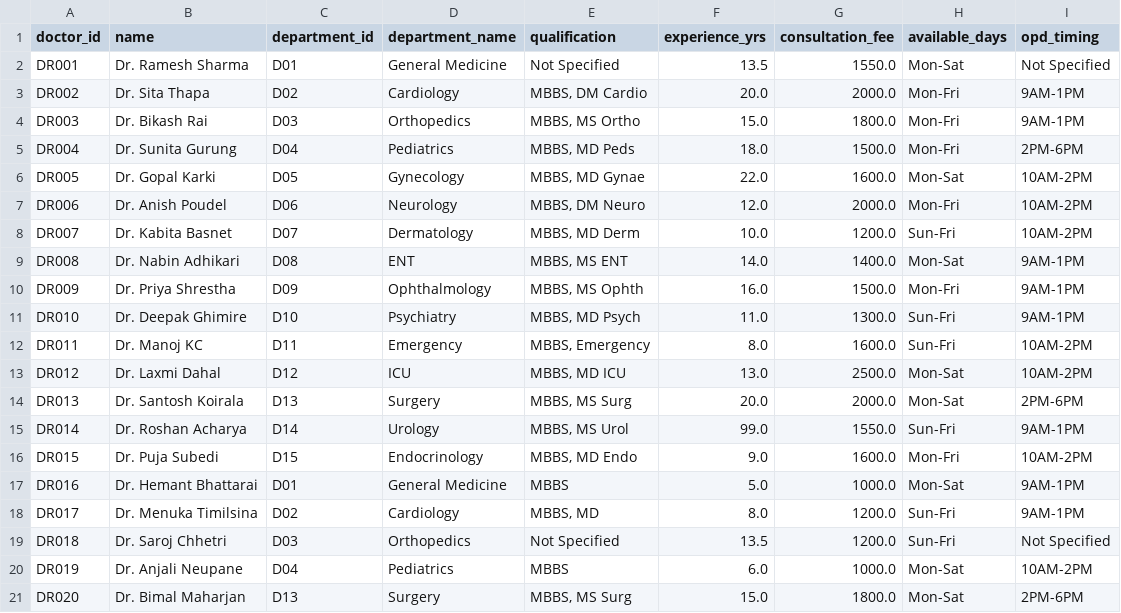
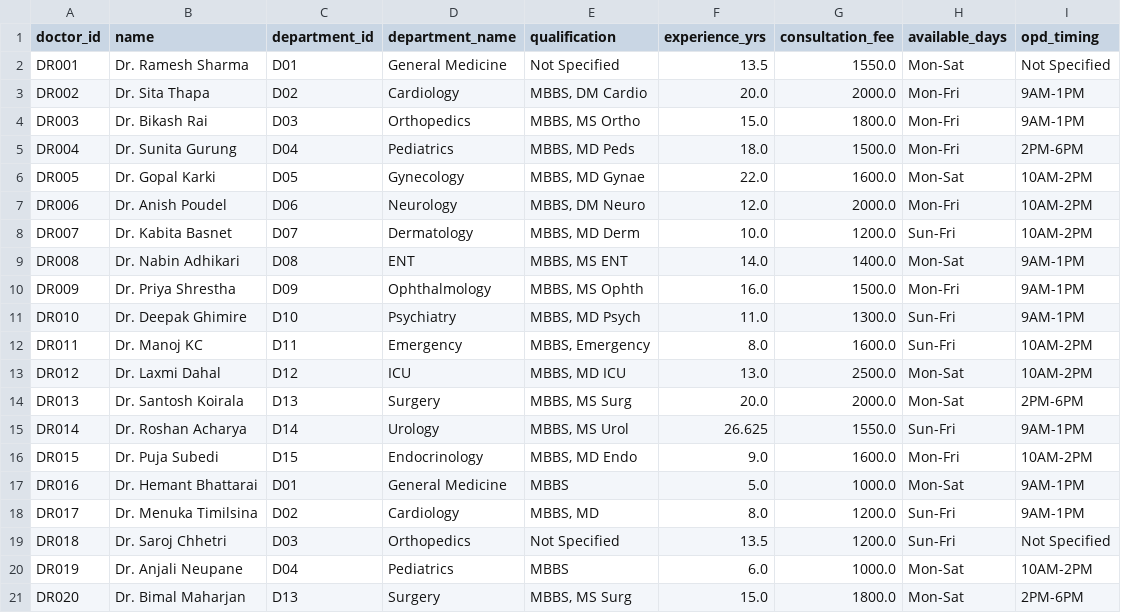
Before and after one commit to aashishmahat/HOSPITAL_PIPELINE, a CSV file: cleaned_data/doctors_cleaned.csv, drawn as a sheet.

```diff
--- a/cleaned_data/doctors_cleaned.csv
+++ b/cleaned_data/doctors_cleaned.csv
@@ -14,3 +14,3 @@ DR012,Dr. Laxmi Dahal,D12,ICU,"MBBS, MD ICU",13.0,2500.0,Mon-Sat,10AM-2PM
 DR013,Dr. Santosh Koirala,D13,Surgery,"MBBS, MS Surg",20.0,2000.0,Mon-Sat,2PM-6PM
-DR014,Dr. Roshan Acharya,D14,Urology,"MBBS, MS Urol",99.0,1550.0,Sun-Fri,9AM-1PM
+DR014,Dr. Roshan Acharya,D14,Urology,"MBBS, MS Urol",26.625,1550.0,Sun-Fri,9AM-1PM
 DR015,Dr. Puja Subedi,D15,Endocrinology,"MBBS, MD Endo",9.0,1600.0,Mon-Fri,10AM-2PM
```
Also changed, not shown: cleaned_data/admission_cleaned.csv, 8 other files.
